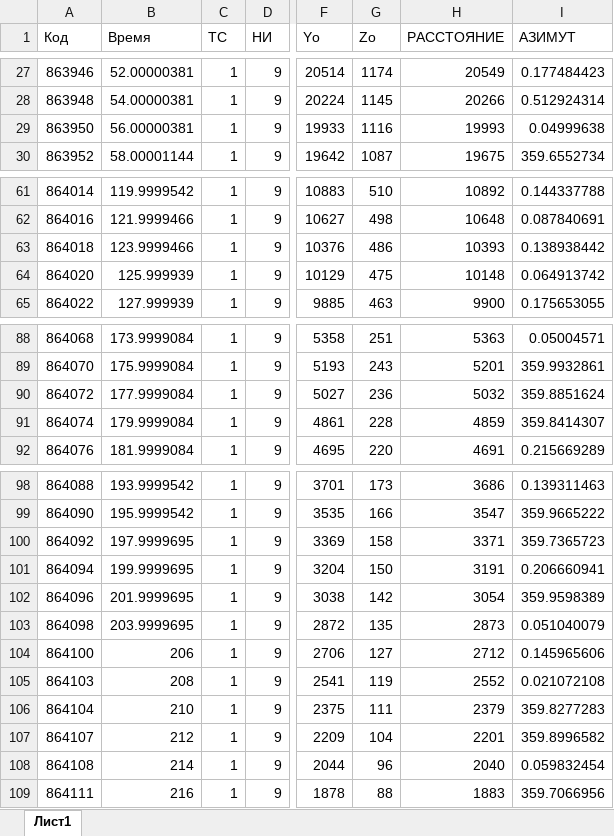
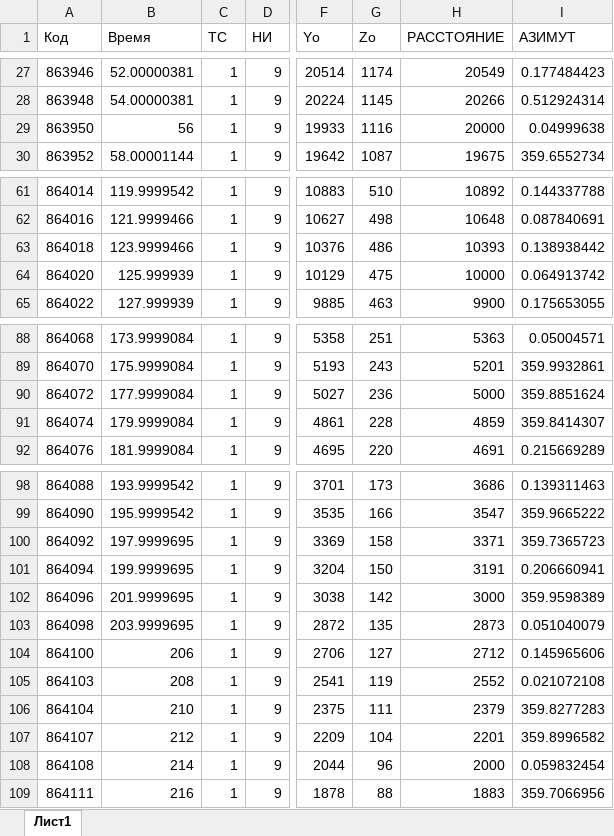
Before and after one commit to he305/Work, an Excel workbook: c#/MNK2dim/MNK2dim/radio.xlsx, sheet Лист1, drawn as a sheet; only a part is shown, gaps mark what is left out; values as stored, in another font and other column widths than the file's, no borders; the diff names each change by its address in the sheet, - before the commit and + after, or states it on an @@ line.

```diff
--- a/c#/MNK2dim/MNK2dim/radio.xlsx (sheet Лист1)
+++ b/c#/MNK2dim/MNK2dim/radio.xlsx (sheet Лист1)
-B29 (Время): 56.00000381
+B29 (Время): 56
-H29 (РАССТОЯНИЕ): 19993
+H29 (РАССТОЯНИЕ): 20000
-H64 (РАССТОЯНИЕ): 10148
+H64 (РАССТОЯНИЕ): 10000
-H90 (РАССТОЯНИЕ): 5032
+H90 (РАССТОЯНИЕ): 5000
-H102 (РАССТОЯНИЕ): 3054
+H102 (РАССТОЯНИЕ): 3000
-H108 (РАССТОЯНИЕ): 2040
+H108 (РАССТОЯНИЕ): 2000
```
Also changed, not shown: 3 other files.
